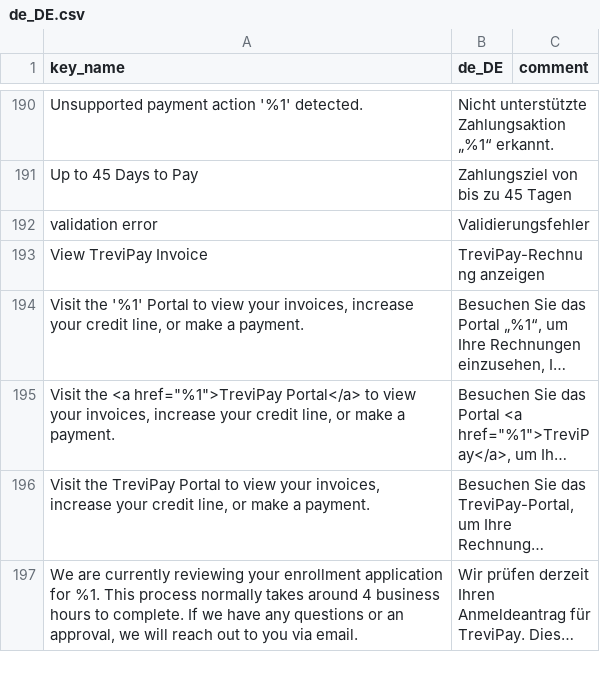
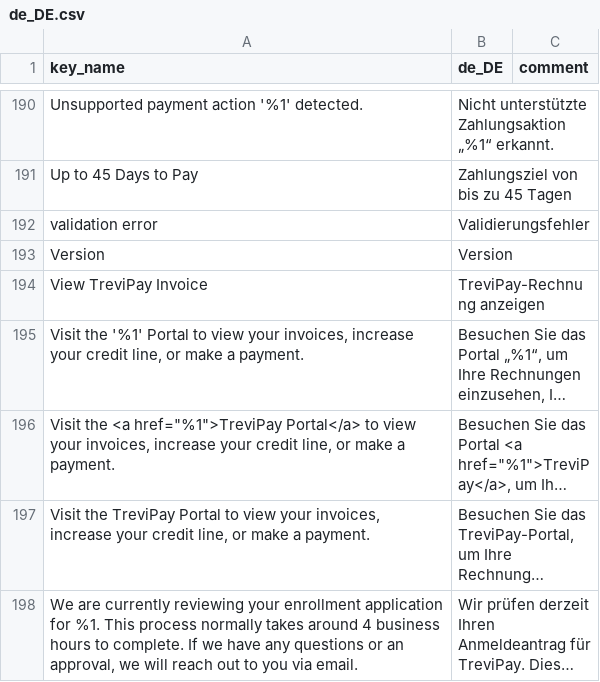
Before and after one commit to trevipay/trevipay-magento2, a CSV file: i18n/de_DE.csv, drawn as a sheet; only a part is shown, gaps mark what is left out; long unchanged cells end in …; the diff names each change by its address in the sheet, - before the commit and + after, or states it on an @@ line.

```diff
--- a/i18n/de_DE.csv
+++ b/i18n/de_DE.csv
+row 193: Version | Version
```
Also changed, not shown: i18n/en_GB.csv, i18n/en_US.csv, 10 other files.
